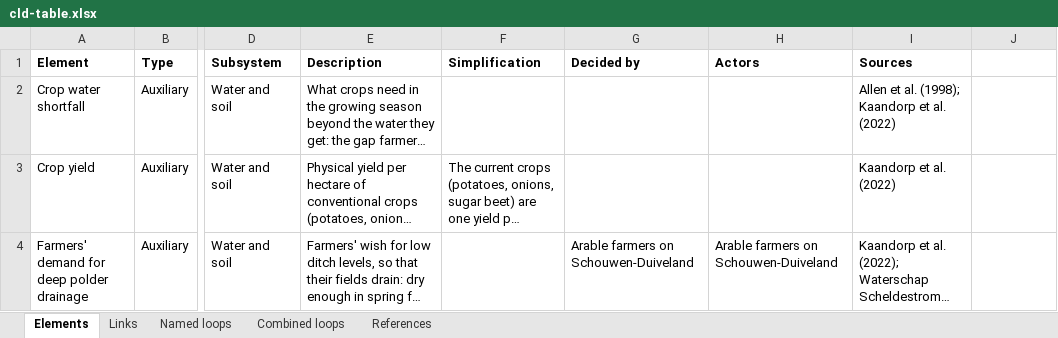
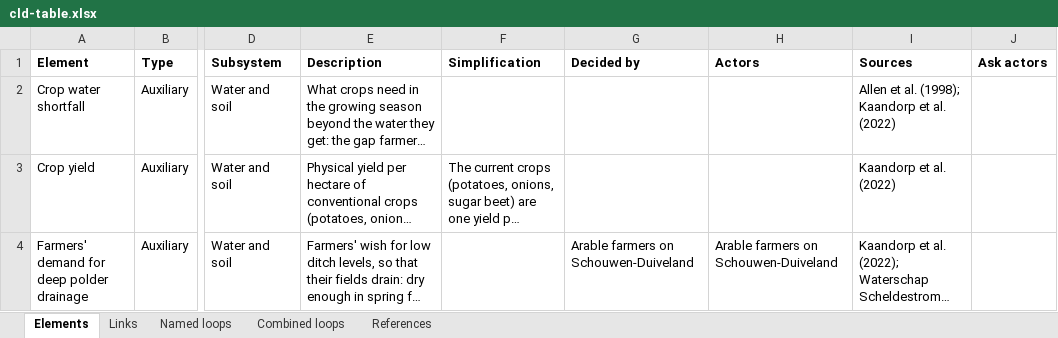
Before and after one commit to jordyzuidam2003-bot/zeeland-cld, an Excel workbook: docs/tables/cld-table.xlsx, sheet Elements, drawn as a sheet; only a part is shown, gaps mark what is left out; long unchanged cells end in …; values as stored, in another font and other column widths than the file's, no borders; the diff names each change by its address in the sheet, - before the commit and + after, or states it on an @@ line.

Commit message:
ask actors: a fact no public source read gives that an actor may know, on an element, link or actor (Jordy's decision 'Sources the actors may hold, asked through the partners', now in .claude/rules/cld-model.md): a list of {actor, for, through}, through DCC or the Living Lab; build.py stops on an unknown actor, an empty for and another through, the CLD's table shows it on the Elements and Links sheets, Kumu gets it as a field, and docs/tables/sources-to-ask.xlsx lists every entry by partner and actor, linked from the page beside the table; the README names the field and the file

```diff
--- a/docs/tables/cld-table.xlsx (sheet Elements)
+++ b/docs/tables/cld-table.xlsx (sheet Elements)
-J1: (empty)
+J1: Ask actors
```
Also changed, not shown: sheet Links, 5 other files.
